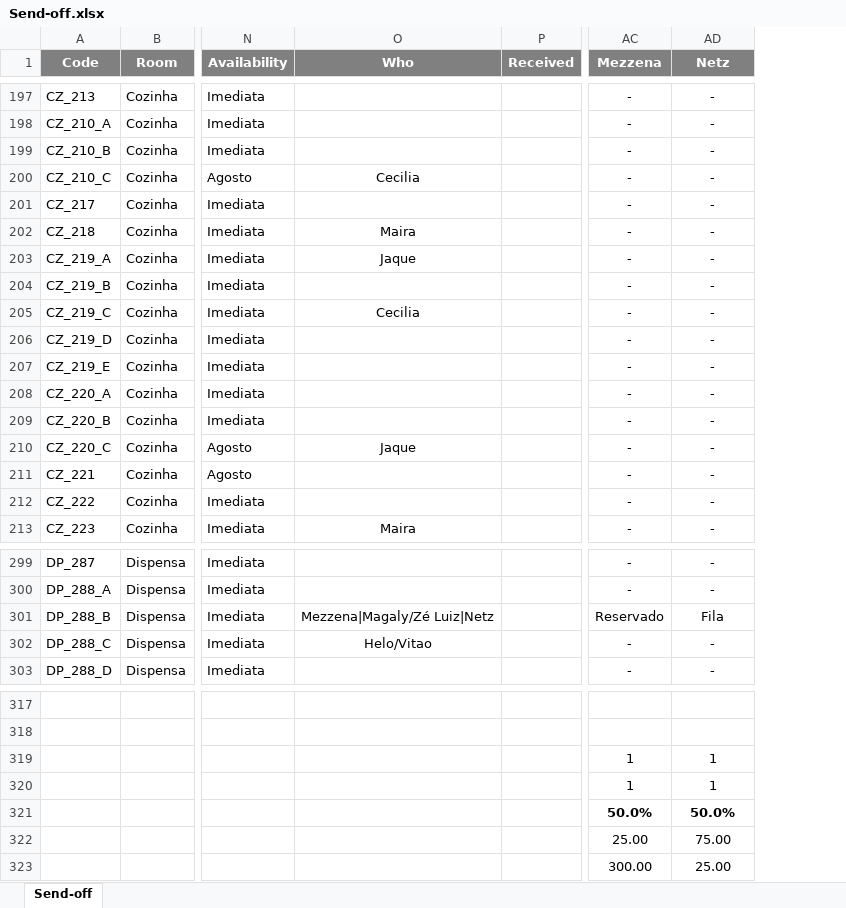
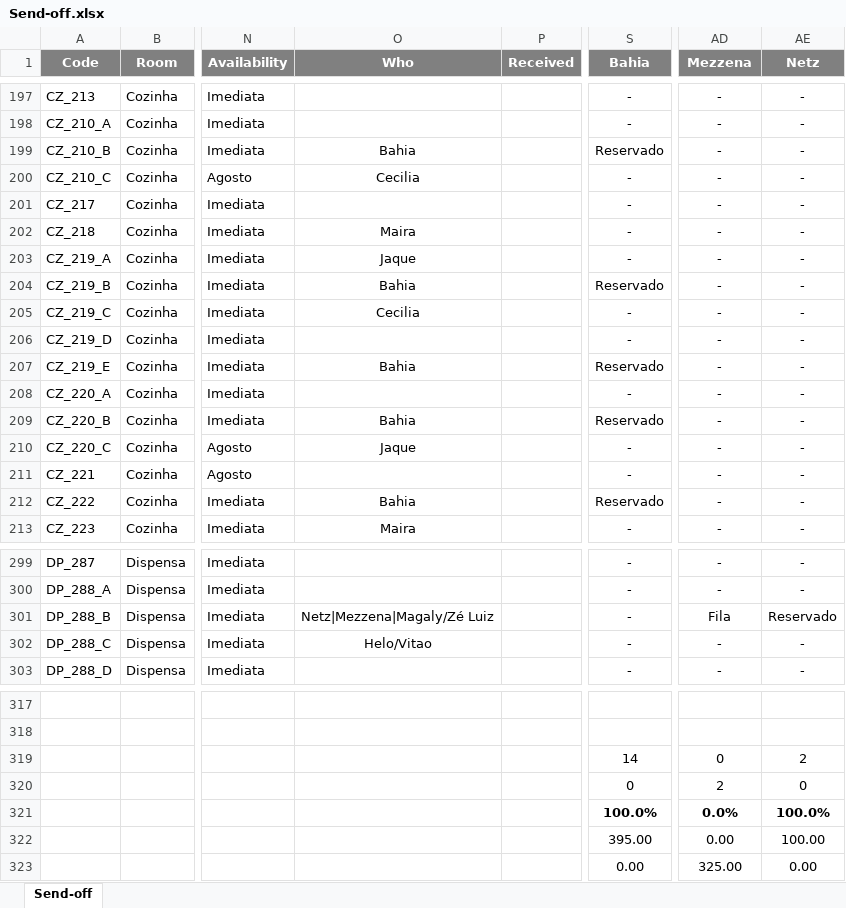
Before and after one commit to luis-gerbelli/send-off, an Excel workbook: src/Send-off.xlsx, sheet Send-off, drawn as a sheet; only a part is shown, gaps mark what is left out; values as stored, in another font and other column widths than the file's, no borders; conditional formats not drawn; addresses are those after the commit; the diff covers the shown part only; the diff names each change by its address in the sheet, - before the commit and + after, or states it on an @@ line.

```diff
--- a/src/Send-off.xlsx (sheet Send-off)
+++ b/src/Send-off.xlsx (sheet Send-off)
+column S (Bahia), rows 197-213: - | - | Reservado | - | - | - | - | Reservado | - | - | Reservado | - | Reservado | - | - | Reservado | -; rows 299-303: all -; rows 319-323: 14 | 0 | 100.0% | 395.00 | 0.00
-O199 (Who): (empty)
+O199 (Who): Bahia
-O204 (Who): (empty)
+O204 (Who): Bahia
-O207 (Who): (empty)
+O207 (Who): Bahia
-O209 (Who): (empty)
+O209 (Who): Bahia
-O212 (Who): (empty)
+O212 (Who): Bahia
-O301 (Who): Mezzena|Magaly/Zé Luiz|Netz
+O301 (Who): Netz|Mezzena|Magaly/Zé Luiz
-AD301 (Mezzena): Reservado
+AD301 (Mezzena): Fila
-AE301 (Netz): Fila
+AE301 (Netz): Reservado
-AD319 (Mezzena): 1
+AD319 (Mezzena): 0
-AE319 (Netz): 1
+AE319 (Netz): 2
-AD320 (Mezzena): 1
+AD320 (Mezzena): 2
-AE320 (Netz): 1
+AE320 (Netz): 0
-AD321 (Mezzena): 50.0%
+AD321 (Mezzena): 0.0%
-AE321 (Netz): 50.0%
+AE321 (Netz): 100.0%
-AD322 (Mezzena): 25.00
+AD322 (Mezzena): 0.00
-AE322 (Netz): 75.00
+AE322 (Netz): 100.00
-AD323 (Mezzena): 300.00
+AD323 (Mezzena): 325.00
-AE323 (Netz): 25.00
+AE323 (Netz): 0.00
```
Also changed, not shown: 9 edited cells elsewhere in this sheet, formulas that keep their value, 1 other file.
